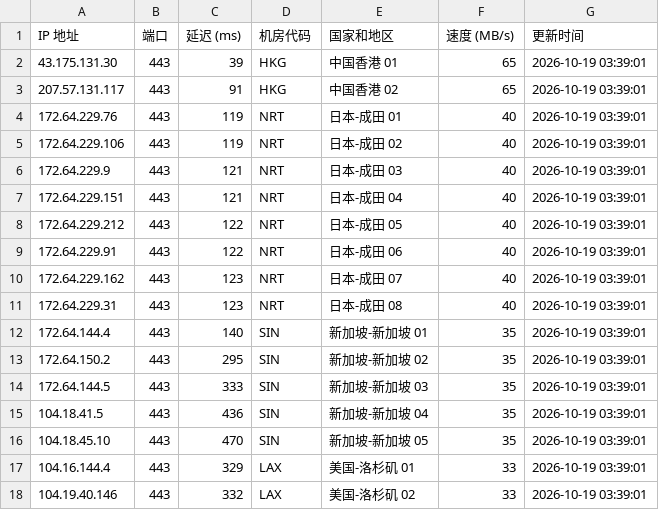
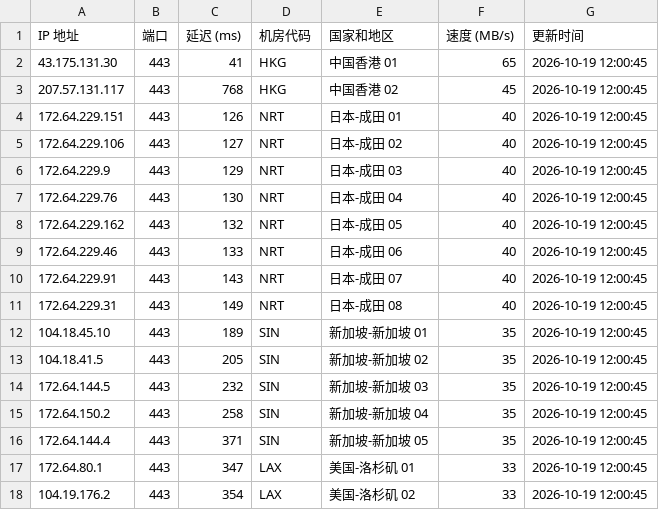
Before and after one commit to lizhiwei0608/router, a CSV file: latest.csv, drawn as a sheet; only a part is shown; the diff covers the shown part only.

```diff
--- a/latest.csv
+++ b/latest.csv
@@ -1,18 +1,18 @@
 IP 地址,端口,延迟 (ms),机房代码,国家和地区,速度 (MB/s),更新时间
-43.175.131.30,443,39,HKG,中国香港 01,65,2026-10-19 03:39:01
-207.57.131.117,443,91,HKG,中国香港 02,65,2026-10-19 03:39:01
-172.64.229.76,443,119,NRT,日本-成田 01,40,2026-10-19 03:39:01
-172.64.229.106,443,119,NRT,日本-成田 02,40,2026-10-19 03:39:01
-172.64.229.9,443,121,NRT,日本-成田 03,40,2026-10-19 03:39:01
-172.64.229.151,443,121,NRT,日本-成田 04,40,2026-10-19 03:39:01
-172.64.229.212,443,122,NRT,日本-成田 05,40,2026-10-19 03:39:01
-172.64.229.91,443,122,NRT,日本-成田 06,40,2026-10-19 03:39:01
-172.64.229.162,443,123,NRT,日本-成田 07,40,2026-10-19 03:39:01
-172.64.229.31,443,123,NRT,日本-成田 08,40,2026-10-19 03:39:01
-172.64.144.4,443,140,SIN,新加坡-新加坡 01,35,2026-10-19 03:39:01
-172.64.150.2,443,295,SIN,新加坡-新加坡 02,35,2026-10-19 03:39:01
-172.64.144.5,443,333,SIN,新加坡-新加坡 03,35,2026-10-19 03:39:01
-104.18.41.5,443,436,SIN,新加坡-新加坡 04,35,2026-10-19 03:39:01
-104.18.45.10,443,470,SIN,新加坡-新加坡 05,35,2026-10-19 03:39:01
-104.16.144.4,443,329,LAX,美国-洛杉矶 01,33,2026-10-19 03:39:01
-104.19.40.146,443,332,LAX,美国-洛杉矶 02,33,2026-10-19 03:39:01
+43.175.131.30,443,41,HKG,中国香港 01,65,2026-10-19 12:00:45
+207.57.131.117,443,768,HKG,中国香港 02,45,2026-10-19 12:00:45
+172.64.229.151,443,126,NRT,日本-成田 01,40,2026-10-19 12:00:45
+172.64.229.106,443,127,NRT,日本-成田 02,40,2026-10-19 12:00:45
+172.64.229.9,443,129,NRT,日本-成田 03,40,2026-10-19 12:00:45
+172.64.229.76,443,130,NRT,日本-成田 04,40,2026-10-19 12:00:45
+172.64.229.162,443,132,NRT,日本-成田 05,40,2026-10-19 12:00:45
+172.64.229.46,443,133,NRT,日本-成田 06,40,2026-10-19 12:00:45
+172.64.229.91,443,143,NRT,日本-成田 07,40,2026-10-19 12:00:45
+172.64.229.31,443,149,NRT,日本-成田 08,40,2026-10-19 12:00:45
+104.18.45.10,443,189,SIN,新加坡-新加坡 01,35,2026-10-19 12:00:45
+104.18.41.5,443,205,SIN,新加坡-新加坡 02,35,2026-10-19 12:00:45
+172.64.144.5,443,232,SIN,新加坡-新加坡 03,35,2026-10-19 12:00:45
+172.64.150.2,443,258,SIN,新加坡-新加坡 04,35,2026-10-19 12:00:45
+172.64.144.4,443,371,SIN,新加坡-新加坡 05,35,2026-10-19 12:00:45
+172.64.80.1,443,347,LAX,美国-洛杉矶 01,33,2026-10-19 12:00:45
+104.19.176.2,443,354,LAX,美国-洛杉矶 02,33,2026-10-19 12:00:45
```
Also changed, not shown: 3 added rows, 3 removed rows and 17 edited cells elsewhere in this file, 1 other file.
